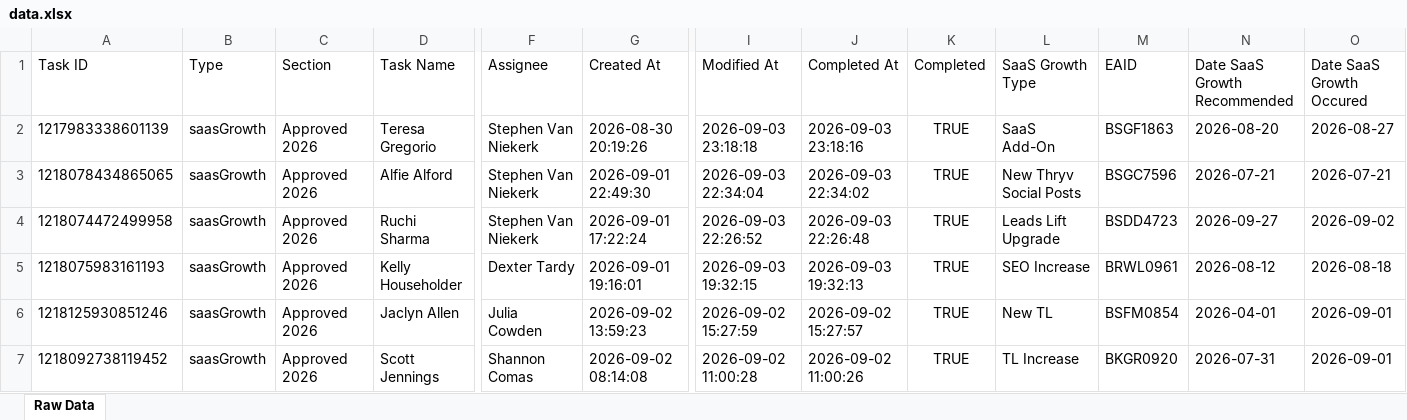
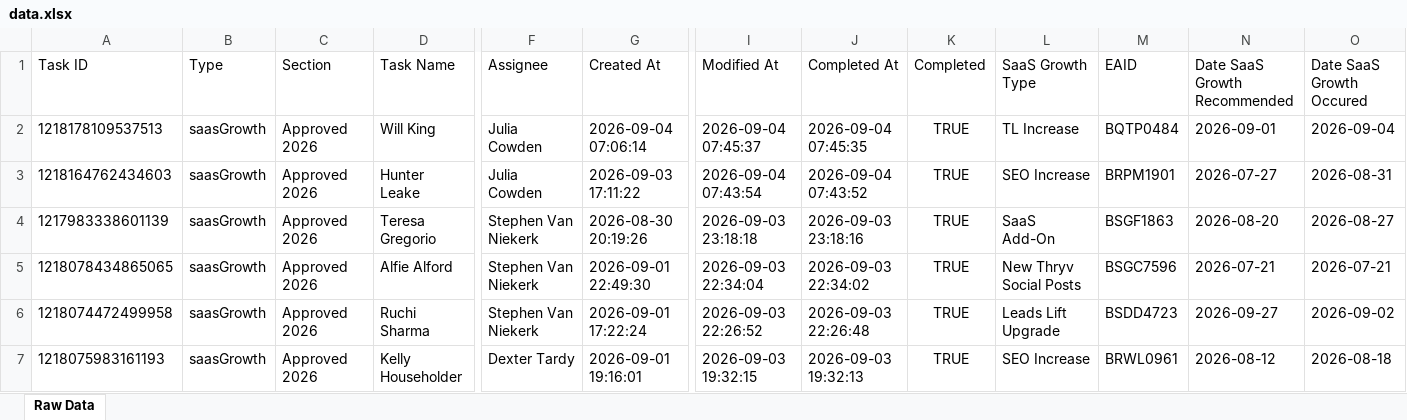
Before and after one commit to timramosthryv/saas-growth-dashboard, an Excel workbook: data.xlsx, sheet Raw Data, drawn as a sheet; only a part is shown, gaps mark what is left out; the shorter side is filled out with more unchanged rows; values as stored, in another font and other column widths than the file's, no borders; rows hold the shown columns only; the diff names each change by its address in the sheet, - before the commit and + after, or states it on an @@ line.

```diff
--- a/data.xlsx (sheet Raw Data)
+++ b/data.xlsx (sheet Raw Data)
+row 2: 1218178109537513 | saasGrowth | Approved 2026 | Will King | Julia Cowden | 2026-09-04 07:06:14 | 2026-09-04 07:45:37 | 2026-09-04 07:45:35 | TRUE | TL Increase | BQTP0484 | 2026-09-01 | 2026-09-04
+row 3: 1218164762434603 | saasGrowth | Approved 2026 | Hunter Leake | Julia Cowden | 2026-09-03 17:11:22 | 2026-09-04 07:43:54 | 2026-09-04 07:43:52 | TRUE | SEO Increase | BRPM1901 | 2026-07-27 | 2026-08-31
```
Also changed, not shown: 1 other file.
